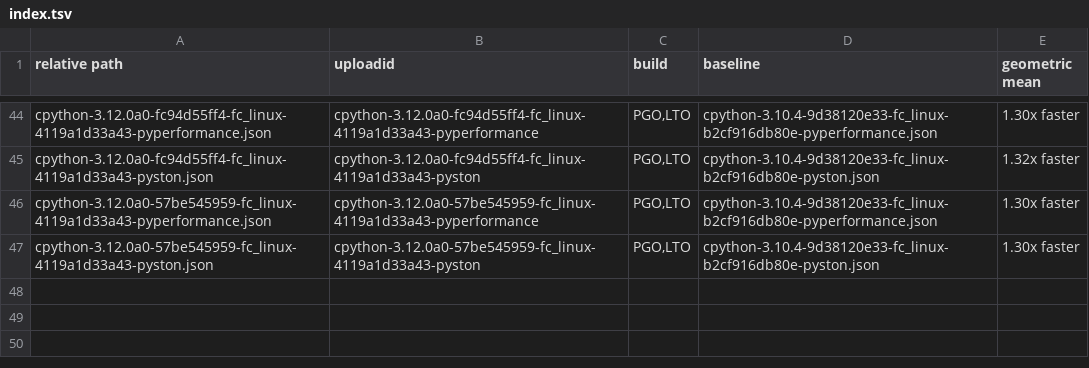
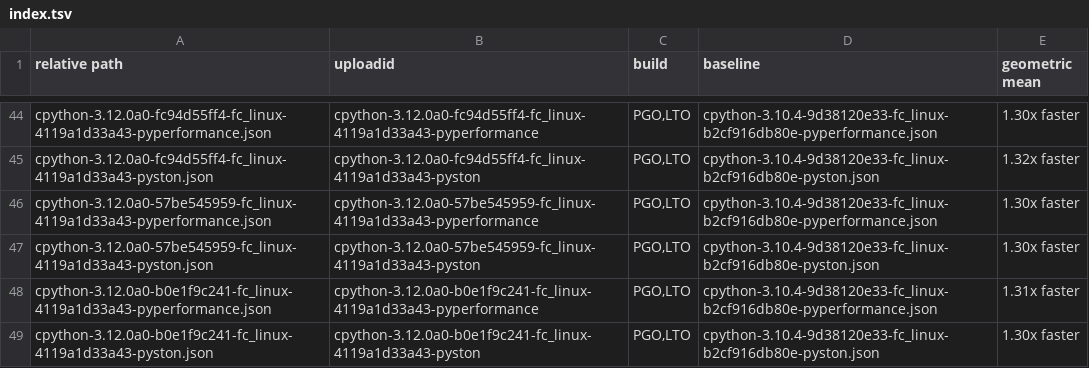
Before and after one commit to faster-cpython/ideas, a TSV file: benchmark-results/index.tsv, drawn as a sheet; only a part is shown, gaps mark what is left out.

Commit message:
Add Benchmark Results (cpython-3.12.0a0-b0e1f9c241-fc_linux-4119a1d33a43)

```diff
--- a/benchmark-results/index.tsv
+++ b/benchmark-results/index.tsv
@@ -47 +47,3 @@ cpython-3.12.0a0-57be545959-fc_linux-4119a1d33a43-pyperformance.json	cpython-3.1
 cpython-3.12.0a0-57be545959-fc_linux-4119a1d33a43-pyston.json	cpython-3.12.0a0-57be545959-fc_linux-4119a1d33a43-pyston	PGO,LTO	cpython-3.10.4-9d38120e33-fc_linux-b2cf916db80e-pyston.json	1.30x faster
+cpython-3.12.0a0-b0e1f9c241-fc_linux-4119a1d33a43-pyperformance.json	cpython-3.12.0a0-b0e1f9c241-fc_linux-4119a1d33a43-pyperformance	PGO,LTO	cpython-3.10.4-9d38120e33-fc_linux-b2cf916db80e-pyperformance.json	1.31x faster
+cpython-3.12.0a0-b0e1f9c241-fc_linux-4119a1d33a43-pyston.json	cpython-3.12.0a0-b0e1f9c241-fc_linux-4119a1d33a43-pyston	PGO,LTO	cpython-3.10.4-9d38120e33-fc_linux-b2cf916db80e-pyston.json	1.30x faster
```
Also changed, not shown: 4 other files.
